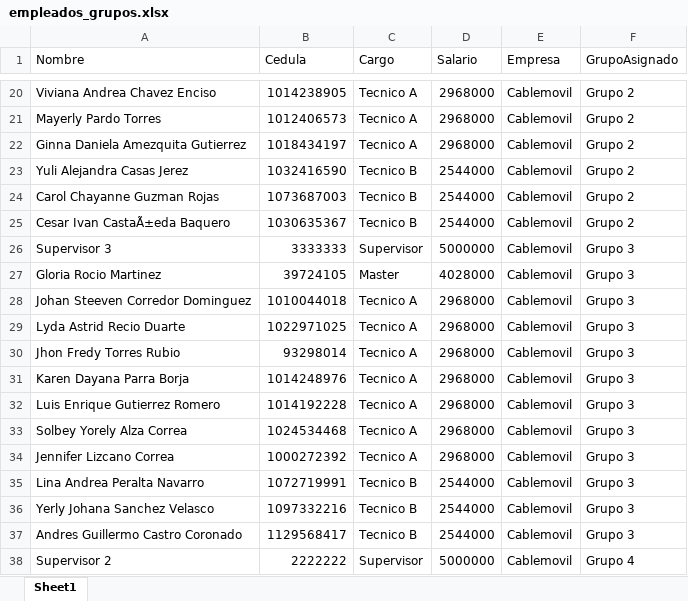
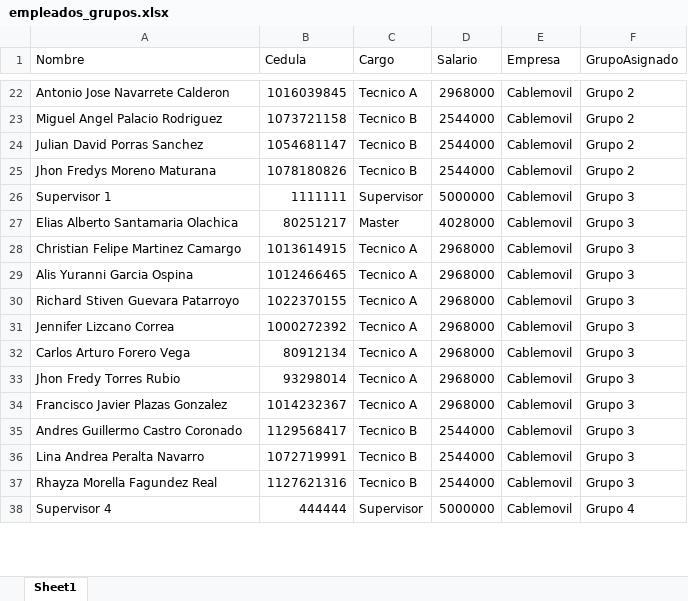
Before and after one commit to RichGuep/MovilGo, an Excel workbook: empleados_grupos.xlsx, sheet Sheet1, drawn as a sheet; only a part is shown, gaps mark what is left out; values as stored, in another font and other column widths than the file's, no borders; removed rows and columns are numbered as before the commit, all else as after; the diff covers the shown part only; the diff names each change by its address in the sheet, - before the commit and + after, or states it on an @@ line.

```diff
--- a/empleados_grupos.xlsx (sheet Sheet1)
+++ b/empleados_grupos.xlsx (sheet Sheet1)
-A22 (Nombre): Viviana Andrea Chavez Enciso
+A22 (Nombre): Antonio Jose Navarrete Calderon
-B22 (Cedula): 1014238905
+B22 (Cedula): 1016039845
-row 21: Mayerly Pardo Torres | 1012406573 | Tecnico A | 2968000 | Cablemovil | Grupo 2
-row 22: Ginna Daniela Amezquita Gutierrez | 1018434197 | Tecnico A | 2968000 | Cablemovil | Grupo 2
-A23 (Nombre): Yuli Alejandra Casas Jerez
+A23 (Nombre): Miguel Angel Palacio Rodriguez
-B23 (Cedula): 1032416590
+B23 (Cedula): 1073721158
-A24 (Nombre): Carol Chayanne Guzman Rojas
+A24 (Nombre): Julian David Porras Sanchez
-B24 (Cedula): 1073687003
+B24 (Cedula): 1054681147
-A25 (Nombre): Cesar Ivan CastaÃ±eda Baquero
+A25 (Nombre): Jhon Fredys Moreno Maturana
-B25 (Cedula): 1030635367
+B25 (Cedula): 1078180826
-A26 (Nombre): Supervisor 3
+A26 (Nombre): Supervisor 1
-B26 (Cedula): 3333333
+B26 (Cedula): 1111111
-A27 (Nombre): Gloria Rocio Martinez
+A27 (Nombre): Elias Alberto Santamaria Olachica
-B27 (Cedula): 39724105
+B27 (Cedula): 80251217
-A28 (Nombre): Johan Steeven Corredor Dominguez
+A28 (Nombre): Christian Felipe Martinez Camargo
-B28 (Cedula): 1010044018
+B28 (Cedula): 1013614915
+row 29: Alis Yuranni Garcia Ospina | 1012466465 | Tecnico A | 2968000 | Cablemovil | Grupo 3
-A30 (Nombre): Lyda Astrid Recio Duarte
+A30 (Nombre): Richard Stiven Guevara Patarroyo
-B30 (Cedula): 1022971025
+B30 (Cedula): 1022370155
+row 31: Jennifer Lizcano Correa | 1000272392 | Tecnico A | 2968000 | Cablemovil | Grupo 3
+row 32: Carlos Arturo Forero Vega | 80912134 | Tecnico A | 2968000 | Cablemovil | Grupo 3
-row 31: Karen Dayana Parra Borja | 1014248976 | Tecnico A | 2968000 | Cablemovil | Grupo 3
-row 32: Luis Enrique Gutierrez Romero | 1014192228 | Tecnico A | 2968000 | Cablemovil | Grupo 3
-row 33: Solbey Yorely Alza Correa | 1024534468 | Tecnico A | 2968000 | Cablemovil | Grupo 3
-A34 (Nombre): Jennifer Lizcano Correa
+A34 (Nombre): Francisco Javier Plazas Gonzalez
-B34 (Cedula): 1000272392
+B34 (Cedula): 1014232367
@@ row 37 moved to row 35: Andres Guillermo Castro Coronado @@
-A37 (Nombre): Yerly Johana Sanchez Velasco
+A37 (Nombre): Rhayza Morella Fagundez Real
-B37 (Cedula): 1097332216
+B37 (Cedula): 1127621316
-A38 (Nombre): Supervisor 2
+A38 (Nombre): Supervisor 4
-B38 (Cedula): 2222222
+B38 (Cedula): 444444
```
Also changed, not shown: 14 added rows, 12 removed rows, 1 moved row and 25 edited cells elsewhere in this sheet.
